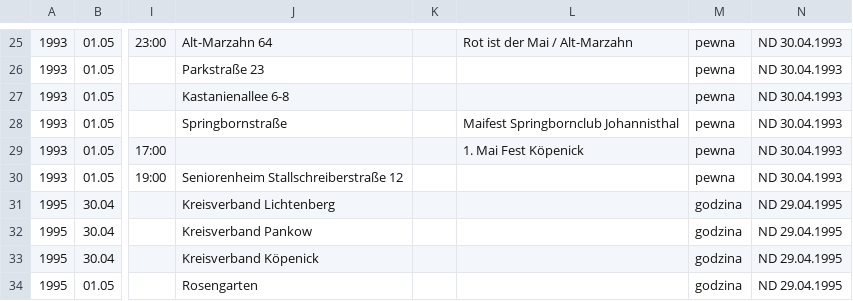
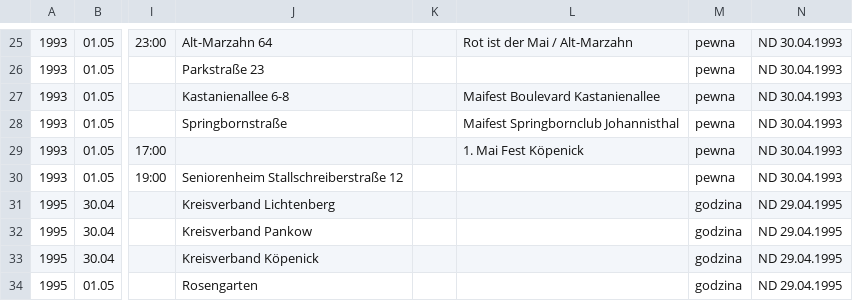
Before and after one commit to paweldow1/1.-Maja, a TSV file: pipeline/input/dzielnicowe.tsv, drawn as a sheet; only a part is shown, gaps mark what is left out; the diff names each change by its address in the sheet, - before the commit and + after, or states it on an @@ line.

```diff
--- a/pipeline/input/dzielnicowe.tsv
+++ b/pipeline/input/dzielnicowe.tsv
-L27: (empty)
+L27: Maifest Boulevard Kastanienallee
```
Also changed, not shown: pipeline/input/dzielnicowe_serie.tsv, pipeline/output/dzielnicowe_serie.csv, 8 other files.
